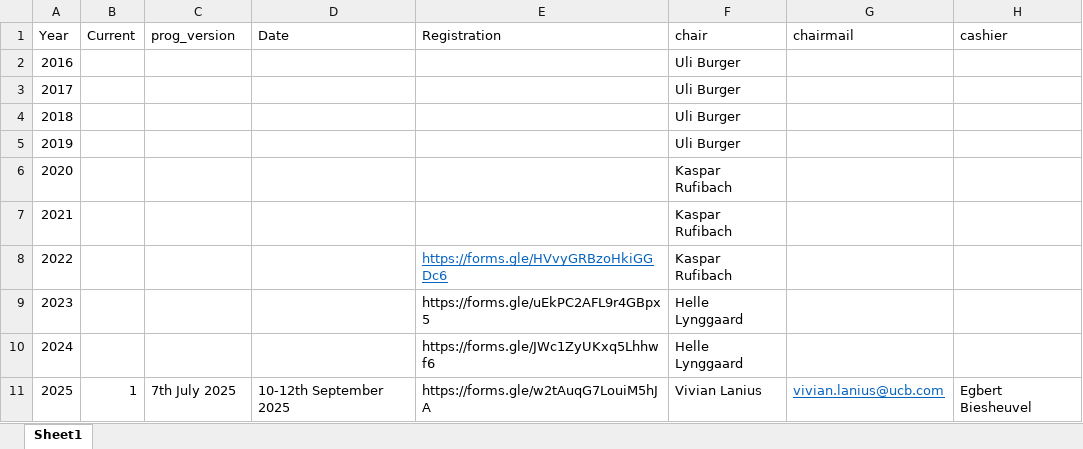
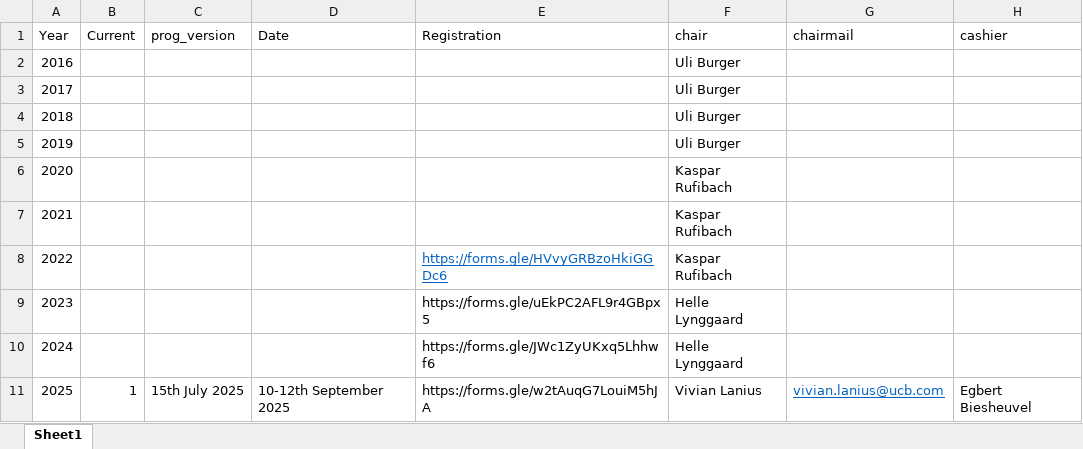
Before and after one commit to efspieurope/workshop, an Excel workbook: data/data.xlsx, sheet Sheet1, drawn as a sheet; only a part is shown; values as stored, in another font and other column widths than the file's, no borders; the diff names each change by its address in the sheet, - before the commit and + after, or states it on an @@ line.

```diff
--- a/data/data.xlsx (sheet Sheet1)
+++ b/data/data.xlsx (sheet Sheet1)
-C11 (prog_version): 7th July 2025
+C11 (prog_version): 15th July 2025
```
Also changed, not shown: 23 other files.
